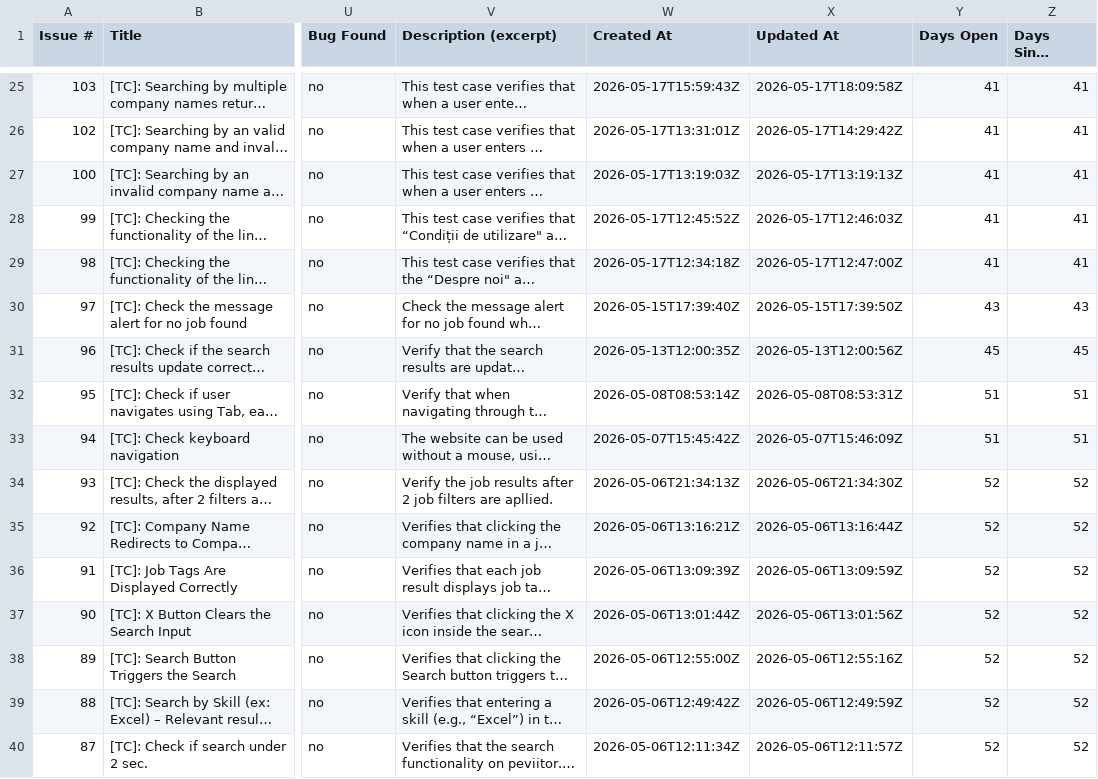
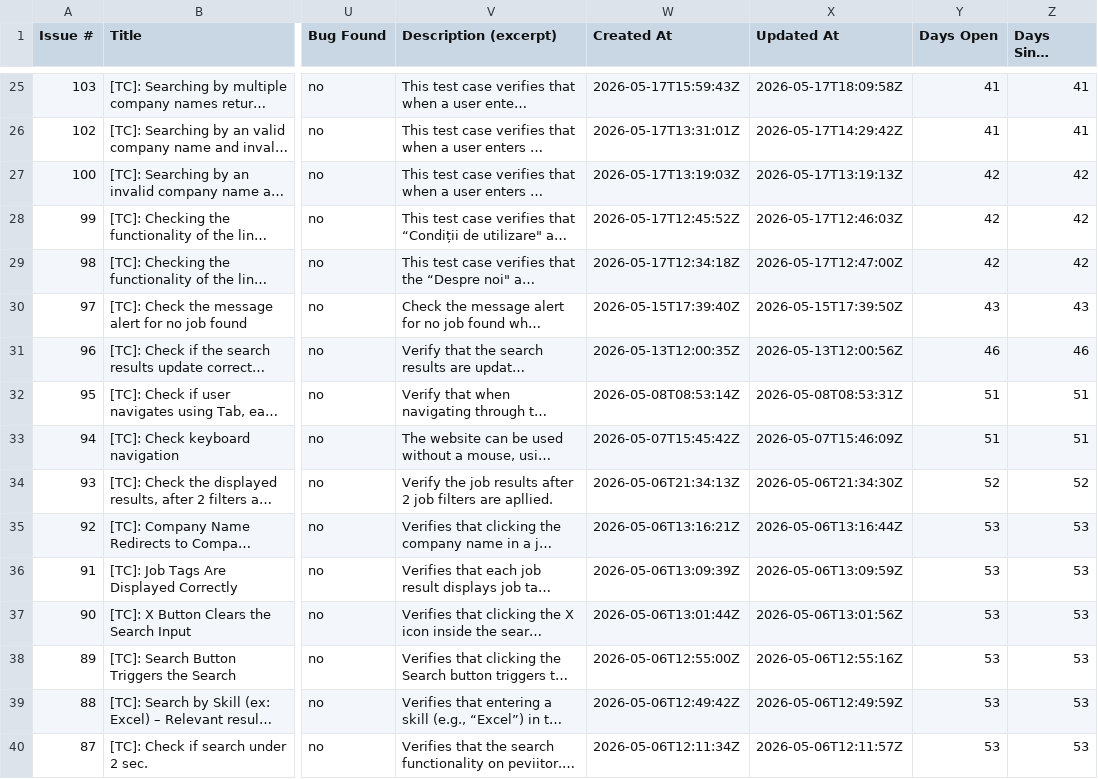
Before and after one commit to TCs-for-Association-projects/Peviitor_TC, a CSV file: docs/test-matrix.csv, drawn as a sheet; only a part is shown, gaps mark what is left out; long unchanged cells end in …; the diff covers the shown part only; the diff names each change by its address in the sheet, - before the commit and + after, or states it on an @@ line.

```diff
--- a/docs/test-matrix.csv
+++ b/docs/test-matrix.csv
-Y27:Y29 (Days Open): 41
+Y27:Y29 (Days Open): 42
-Z27:Z29 (Days Since Update): 41
+Z27:Z29 (Days Since Update): 42
-Y31 (Days Open): 45
+Y31 (Days Open): 46
-Z31 (Days Since Update): 45
+Z31 (Days Since Update): 46
-Y35:Y40 (Days Open): 52
+Y35:Y40 (Days Open): 53
-Z35:Z40 (Days Since Update): 52
+Z35:Z40 (Days Since Update): 53
```
Also changed, not shown: 33 edited cells elsewhere in this file, 2 other files.
